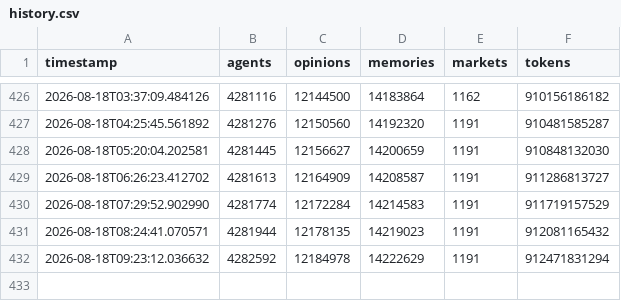
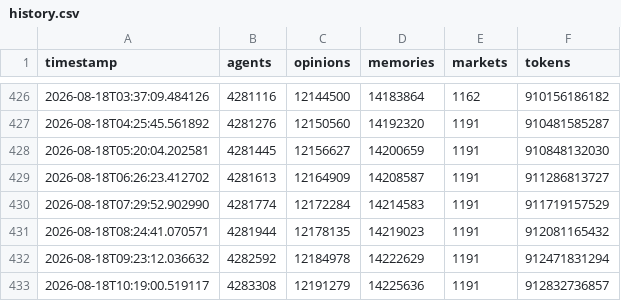
Before and after one commit to Junedkhan121/state-of-evoevo, a CSV file: history.csv, drawn as a sheet; only a part is shown, gaps mark what is left out; the diff names each change by its address in the sheet, - before the commit and + after, or states it on an @@ line.

```diff
--- a/history.csv
+++ b/history.csv
+row 433: 2026-08-18T10:19:00.519117 | 4283308 | 12191279 | 14225636 | 1191 | 912832736857
```
Also changed, not shown: 1 other file.
